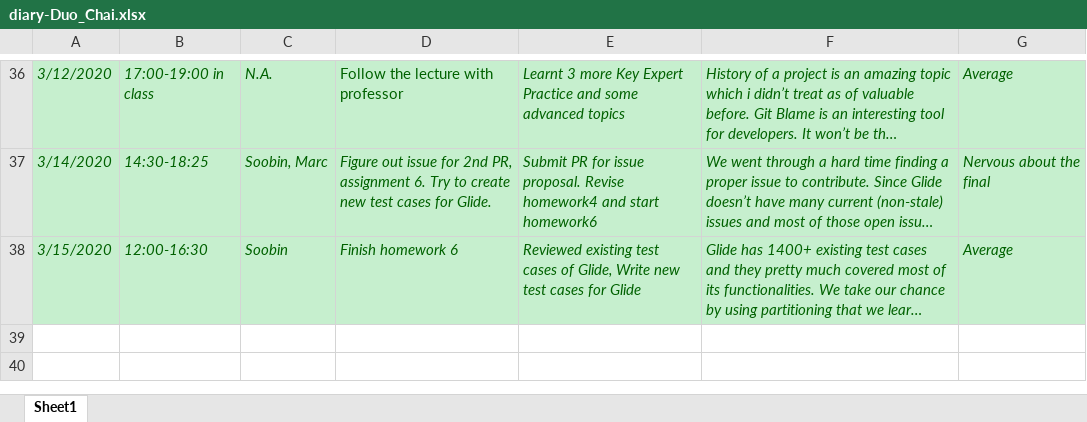
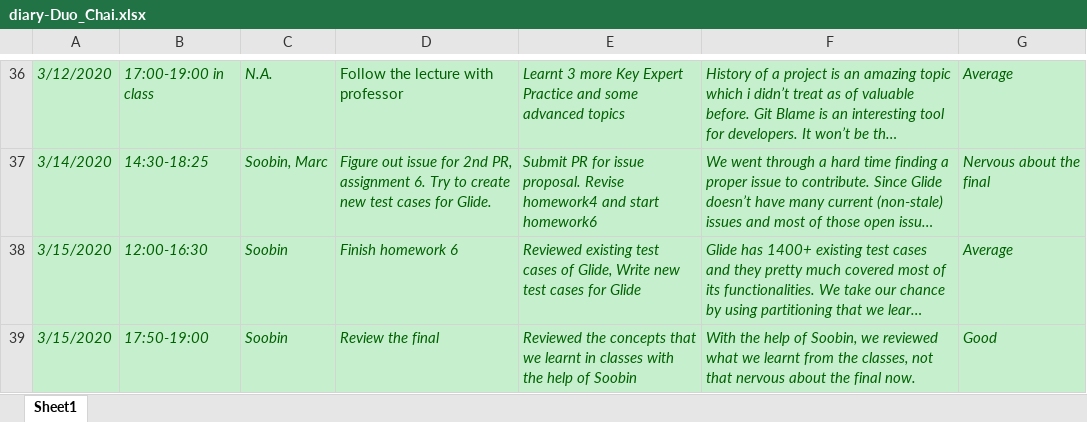
Before and after one commit to zihuaweng/W2020, an Excel workbook: diaries/diary-Duo_Chai.xlsx, sheet Sheet1, drawn as a sheet; only a part is shown, gaps mark what is left out; long unchanged cells end in …; values as stored, in another font and other column widths than the file's, no borders; the diff names each change by its address in the sheet, - before the commit and + after, or states it on an @@ line.

Commit message:
update diary

```diff
--- a/diaries/diary-Duo_Chai.xlsx (sheet Sheet1)
+++ b/diaries/diary-Duo_Chai.xlsx (sheet Sheet1)
+row 39: 3/15/2020 | 17:50-19:00 | Soobin | Review the final | Reviewed the concepts that we learnt in classes with the help of Soobin | With the help of Soobin, we reviewed what we learnt from the classes, not that nervous about the final now. | Good
```
